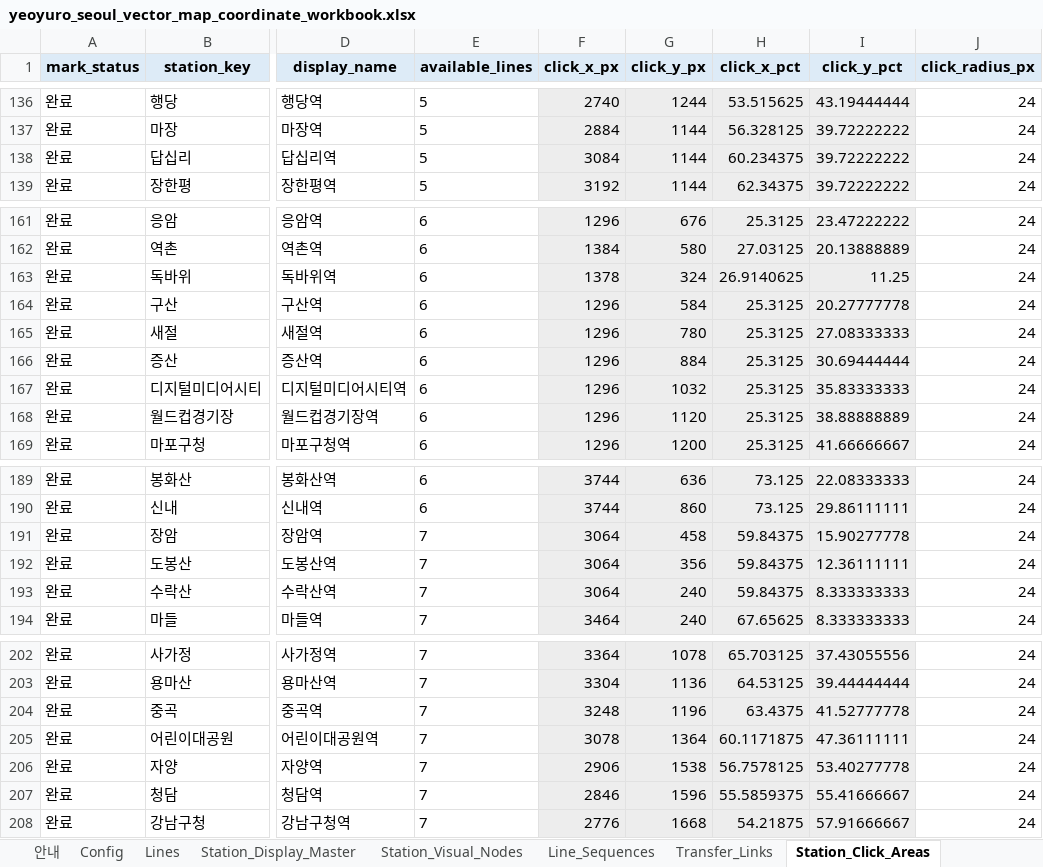
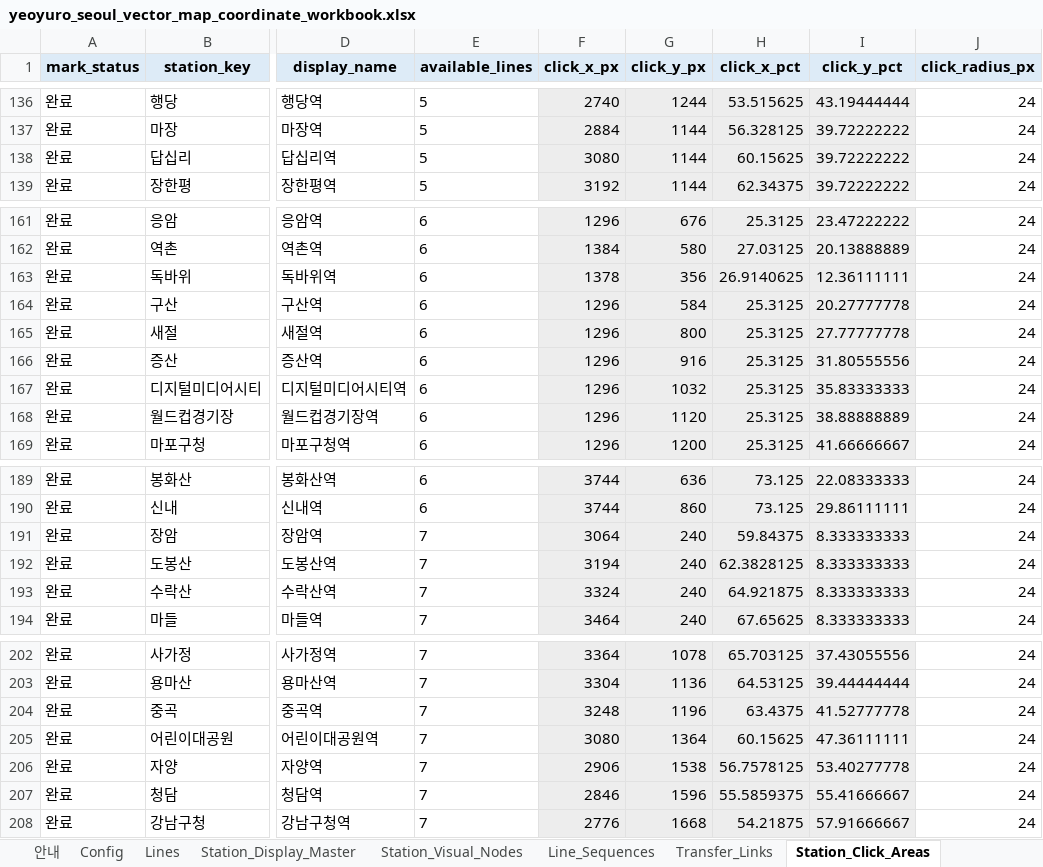
Before and after one commit to FlightChamp/yeoyuro-seoul, an Excel workbook: data/master/yeoyuro_seoul_vector_map_coordinate_workbook.xlsx, sheet Station_Click_Areas, drawn as a sheet; only a part is shown, gaps mark what is left out; values as stored, in another font and other column widths than the file's, no borders; the diff covers the shown part only; the diff names each change by its address in the sheet, - before the commit and + after, or states it on an @@ line.

```diff
--- a/data/master/yeoyuro_seoul_vector_map_coordinate_workbook.xlsx (sheet Station_Click_Areas)
+++ b/data/master/yeoyuro_seoul_vector_map_coordinate_workbook.xlsx (sheet Station_Click_Areas)
-F138 (click_x_px): 3084
+F138 (click_x_px): 3080
-H138 (click_x_pct): 60.234375
+H138 (click_x_pct): 60.15625
-G163 (click_y_px): 324
+G163 (click_y_px): 356
-I163 (click_y_pct): 11.25
+I163 (click_y_pct): 12.36111111
-G165 (click_y_px): 780
+G165 (click_y_px): 800
-I165 (click_y_pct): 27.08333333
+I165 (click_y_pct): 27.77777778
-G166 (click_y_px): 884
+G166 (click_y_px): 916
-I166 (click_y_pct): 30.69444444
+I166 (click_y_pct): 31.80555556
-G191 (click_y_px): 458
+G191 (click_y_px): 240
-I191 (click_y_pct): 15.90277778
+I191 (click_y_pct): 8.333333333
-F192 (click_x_px): 3064
+F192 (click_x_px): 3194
-G192 (click_y_px): 356
+G192 (click_y_px): 240
-H192 (click_x_pct): 59.84375
+H192 (click_x_pct): 62.3828125
-I192 (click_y_pct): 12.36111111
+I192 (click_y_pct): 8.333333333
-F193 (click_x_px): 3064
+F193 (click_x_px): 3324
-H193 (click_x_pct): 59.84375
+H193 (click_x_pct): 64.921875
-F205 (click_x_px): 3078
+F205 (click_x_px): 3080
-H205 (click_x_pct): 60.1171875
+H205 (click_x_pct): 60.15625
```
Also changed, not shown: 30 edited cells elsewhere in this sheet, sheet Station_Labels, sheet Station_Visual_Nodes, 8 other files.
